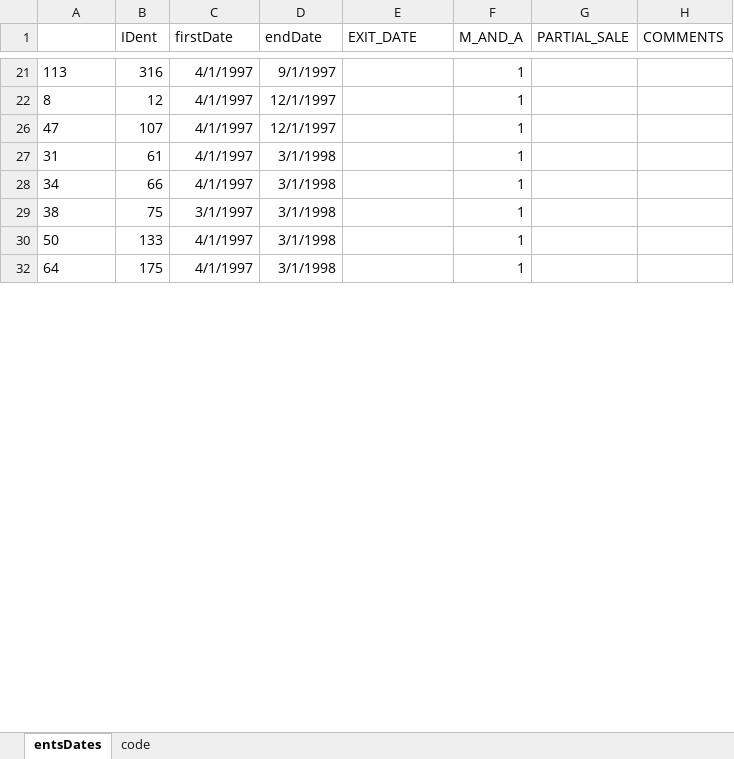
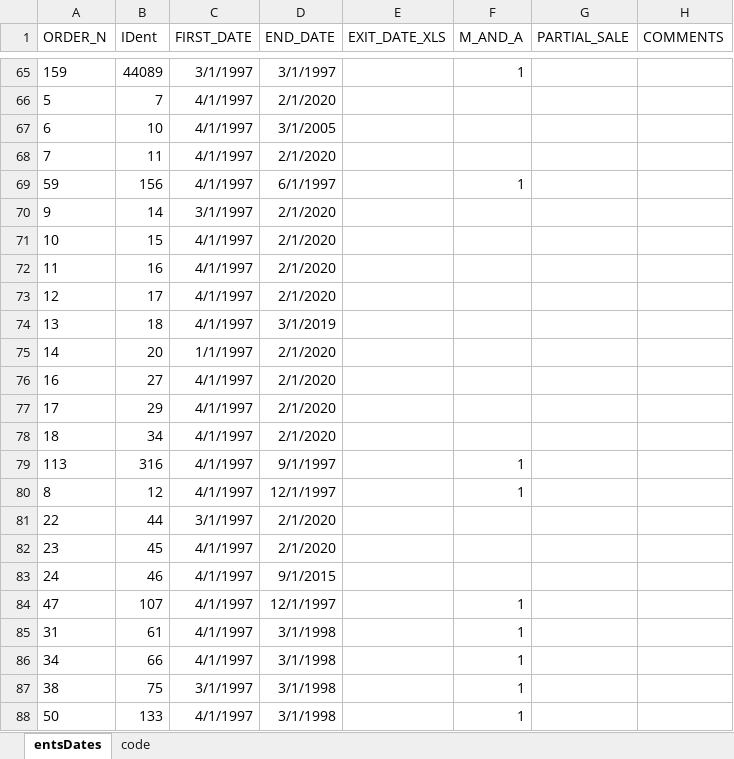
Before and after one commit to ecarlevaro/bankFailure, an Excel workbook: data/DBbanks/entities_start_end_dates.xlsx, sheet entsDates, drawn as a sheet; only a part is shown, gaps mark what is left out; the shorter side is filled out with more unchanged rows; values as stored, in another font and other column widths than the file's, no borders; the diff covers the shown part only; the diff names each change by its address in the sheet, - before the commit and + after, or states it on an @@ line.

```diff
--- a/data/DBbanks/entities_start_end_dates.xlsx (sheet entsDates)
+++ b/data/DBbanks/entities_start_end_dates.xlsx (sheet entsDates)
-A1: (empty)
+A1: ORDER_N
-C1: firstDate
+C1: FIRST_DATE
-D1: endDate
+D1: END_DATE
-E1: EXIT_DATE
+E1: EXIT_DATE_XLS
@@ row 5 moved to row 65: 159 @@
@@ row 66 unhidden: 5 | 7 | 4/1/1997 | 2/1/2020 @@
@@ row 67 unhidden: 6 | 10 | 4/1/1997 | 3/1/2005 @@
@@ row 68 unhidden: 7 | 11 | 4/1/1997 | 2/1/2020 @@
@@ row 9 moved to row 69: 59 @@
@@ row 70 unhidden: 9 | 14 | 3/1/1997 | 2/1/2020 @@
@@ row 71 unhidden: 10 | 15 | 4/1/1997 | 2/1/2020 @@
@@ row 72 unhidden: 11 | 16 | 4/1/1997 | 2/1/2020 @@
@@ row 73 unhidden: 12 | 17 | 4/1/1997 | 2/1/2020 @@
@@ row 74 unhidden: 13 | 18 | 4/1/1997 | 3/1/2019 @@
@@ row 75 unhidden: 14 | 20 | 1/1/1997 | 2/1/2020 @@
@@ row 76 unhidden: 16 | 27 | 4/1/1997 | 2/1/2020 @@
@@ row 77 unhidden: 17 | 29 | 4/1/1997 | 2/1/2020 @@
@@ row 78 unhidden: 18 | 34 | 4/1/1997 | 2/1/2020 @@
@@ row 81 unhidden: 22 | 44 | 3/1/1997 | 2/1/2020 @@
@@ row 82 unhidden: 23 | 45 | 4/1/1997 | 2/1/2020 @@
@@ row 83 unhidden: 24 | 46 | 4/1/1997 | 9/1/2015 @@
```
Also changed, not shown: 4 removed rows, 59 moved rows and 88 hidden or unhidden rows elsewhere in this sheet, hidden cells, 27 other files.
